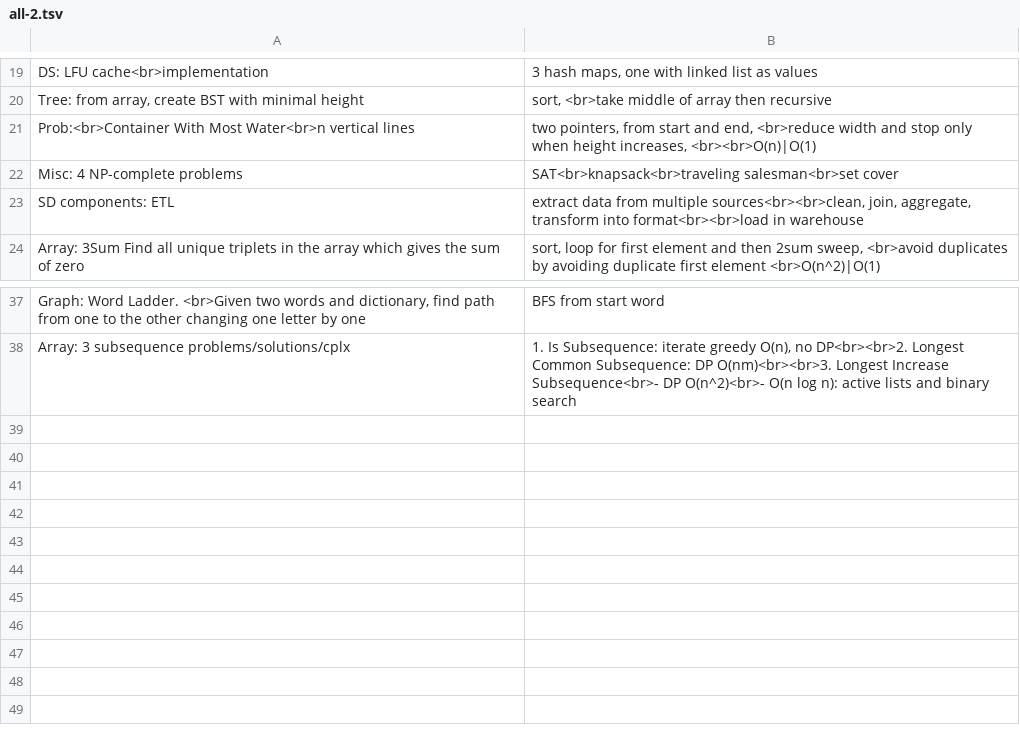
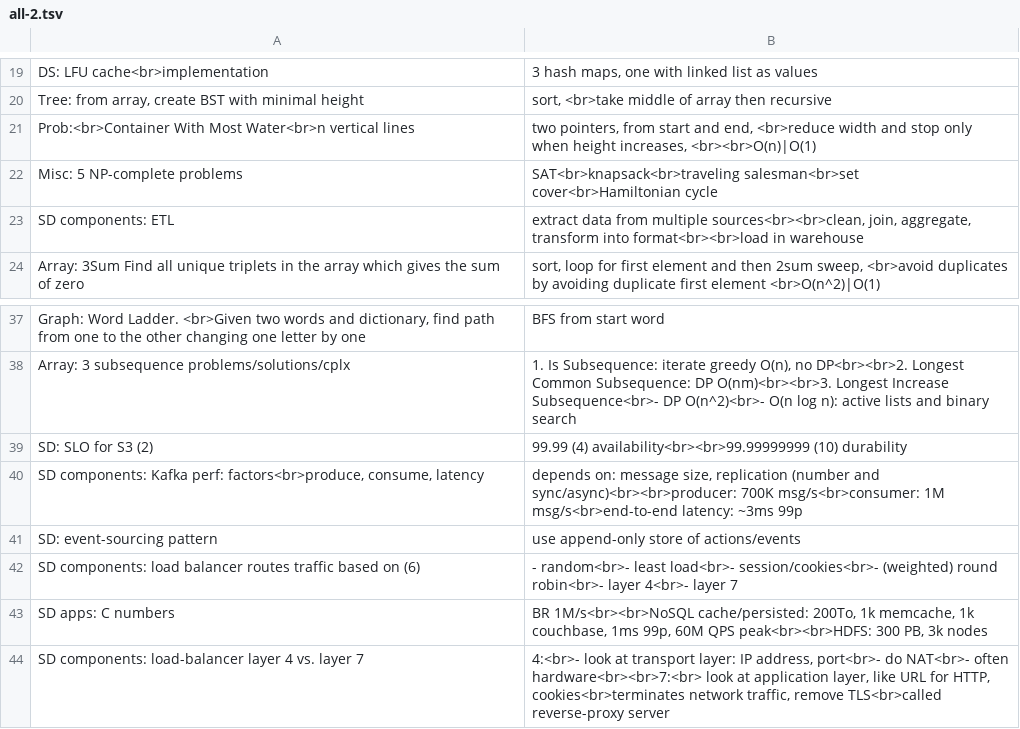
Before and after one commit to mirabl/j, a TSV file: anki/all-2.tsv, drawn as a sheet; only a part is shown, gaps mark what is left out.

```diff
--- a/anki/all-2.tsv
+++ b/anki/all-2.tsv
@@ -21,3 +21,3 @@ Tree: from array, create BST with minimal height	sort, <br>take middle of array
 Prob:<br>Container With Most Water<br>n vertical lines	two pointers, from start and end, <br>reduce width and stop only when height increases, <br><br>O(n)|O(1)
-Misc: 4 NP-complete problems	SAT<br>knapsack<br>traveling salesman<br>set cover
+Misc: 5 NP-complete problems	SAT<br>knapsack<br>traveling salesman<br>set cover<br>Hamiltonian cycle
 SD components: ETL	extract data from multiple sources<br><br>clean, join, aggregate, transform into format<br><br>load in warehouse
@@ -38 +38,7 @@ Graph: Word Ladder. <br>Given two words and dictionary, find path from one to th
 Array: 3 subsequence problems/solutions/cplx	1. Is Subsequence: iterate greedy O(n), no DP<br><br>2. Longest Common Subsequence: DP O(nm)<br><br>3. Longest Increase Subsequence<br>- DP O(n^2)<br>- O(n log n): active lists and binary search
+SD: SLO for S3 (2)	99.99 (4) availability<br><br>99.99999999 (10) durability
+SD components: Kafka perf: factors<br>produce, consume, latency	depends on: message size, replication (number and sync/async)<br><br>producer: 700K msg/s<br>consumer: 1M msg/s<br>end-to-end latency: ~3ms 99p
+SD: event-sourcing pattern	use append-only store of actions/events
+SD components: load balancer routes traffic based on (6)	- random<br>- least load<br>- session/cookies<br>- (weighted) round robin<br>- layer 4<br>- layer 7
+SD apps: C numbers	BR 1M/s<br><br>NoSQL cache/persisted: 200To, 1k memcache, 1k couchbase, 1ms 99p, 60M QPS peak<br><br>HDFS: 300 PB, 3k nodes
+SD components: load-balancer layer 4 vs. layer 7	4:<br>- look at transport layer: IP address, port<br>- do NAT<br>- often hardware<br><br>7:<br> look at application layer, like URL for HTTP, cookies<br>terminates network traffic, remove TLS<br>called reverse-proxy server
```
Also changed, not shown: anki/all-3.tsv, anki/all-4.tsv, 2 other files.
